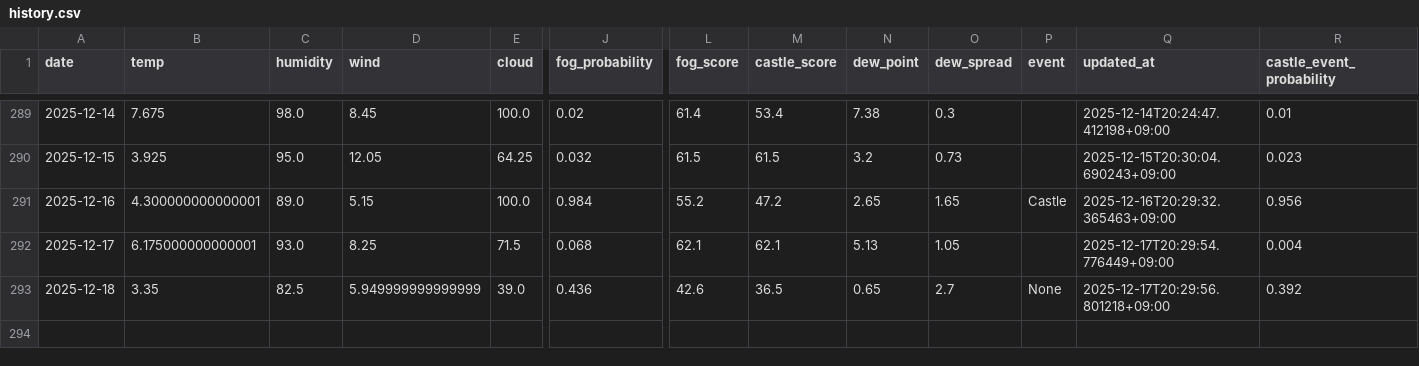
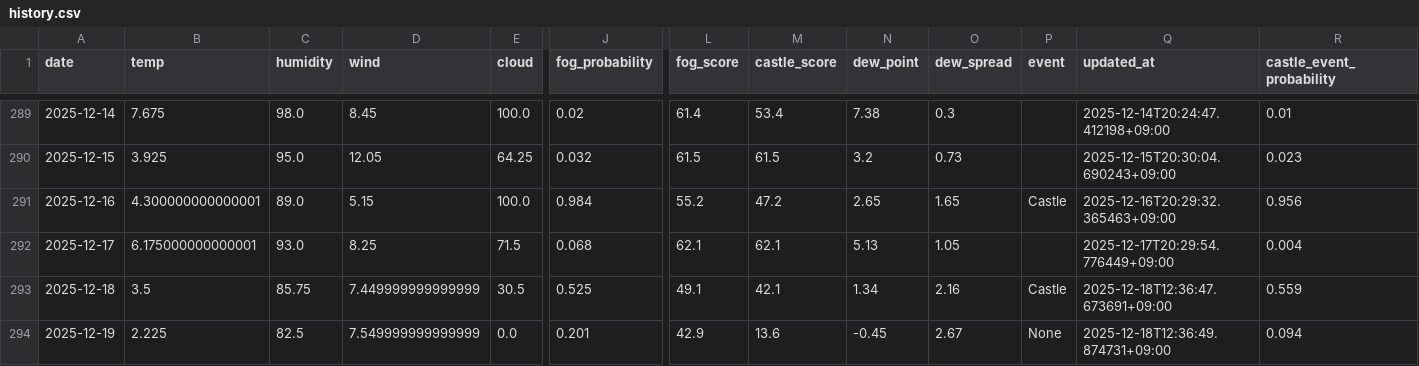
Before and after one commit to 2Gsasaki/skycastle-ai, a CSV file: data/history.csv, drawn as a sheet; only a part is shown, gaps mark what is left out; rows hold the shown columns only; the diff names each change by its address in the sheet, - before the commit and + after, or states it on an @@ line.

```diff
--- a/data/history.csv
+++ b/data/history.csv
-B293 (temp): 3.35
+B293 (temp): 3.5
-C293 (humidity): 82.5
+C293 (humidity): 85.75
-D293 (wind): 5.949999999999999
+D293 (wind): 7.449999999999999
-E293 (cloud): 39.0
+E293 (cloud): 30.5
-J293 (fog_probability): 0.436
+J293 (fog_probability): 0.525
-L293 (fog_score): 42.6
+L293 (fog_score): 49.1
-M293 (castle_score): 36.5
+M293 (castle_score): 42.1
-N293 (dew_point): 0.65
+N293 (dew_point): 1.34
-O293 (dew_spread): 2.7
+O293 (dew_spread): 2.16
-P293 (event): None
+P293 (event): Castle
-Q293 (updated_at): 2025-12-17T20:29:56.801218+09:00
+Q293 (updated_at): 2025-12-18T12:36:47.673691+09:00
-R293 (castle_event_probability): 0.392
+R293 (castle_event_probability): 0.559
+row 294: 2025-12-19 | 2.225 | 82.5 | 7.549999999999999 | 0.0 | 0.201 | 42.9 | 13.6 | -0.45 | 2.67 | None | 2025-12-18T12:36:49.874731+09:00 | 0.094
```
Also changed, not shown: 5 other files.
